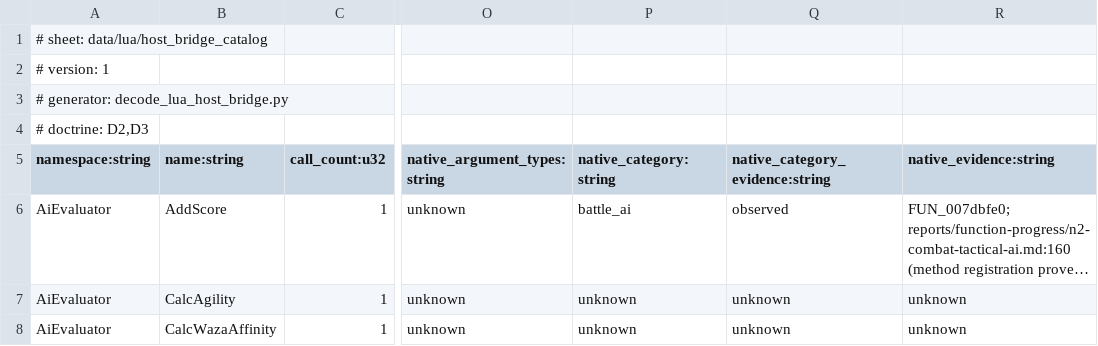
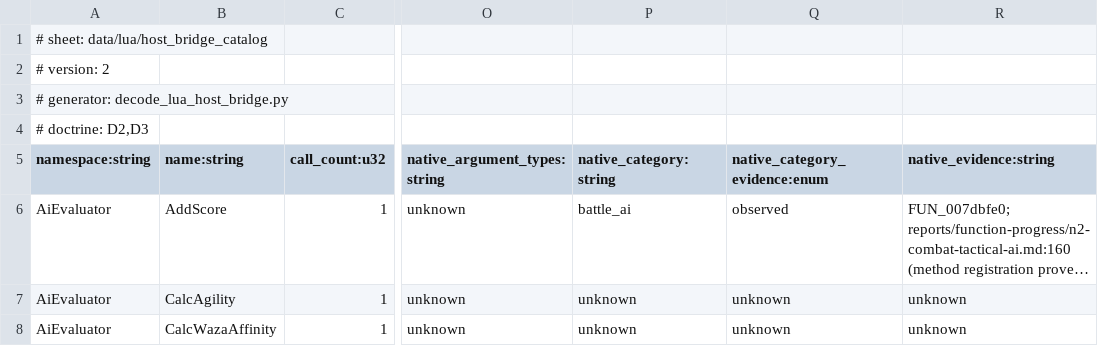
Before and after one commit to NicoRuedaA/project-arceus, a TSV file: sheets/data/lua/host_bridge_catalog.tsv, drawn as a sheet; only a part is shown, gaps mark what is left out; long unchanged cells end in …; the diff names each change by its address in the sheet, - before the commit and + after, or states it on an @@ line.

Commit message:
docs(data): document native Lua bridge evidence

```diff
--- a/sheets/data/lua/host_bridge_catalog.tsv
+++ b/sheets/data/lua/host_bridge_catalog.tsv
-A2 (namespace:string): # version: 1
+A2 (namespace:string): # version: 2
-Q5: native_category_evidence:string
+Q5: native_category_evidence:enum
```
Also changed, not shown: 3 other files.
